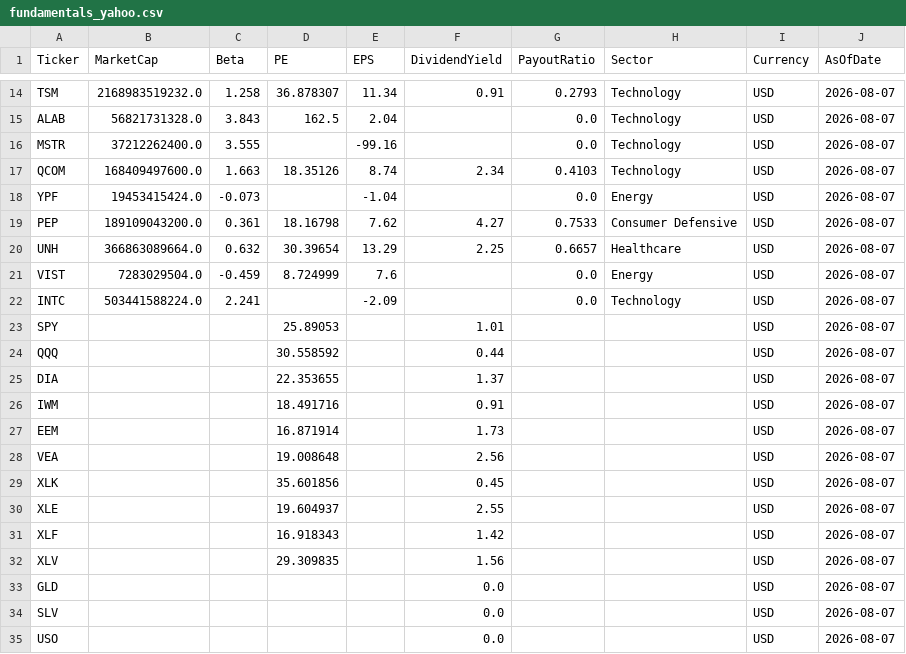
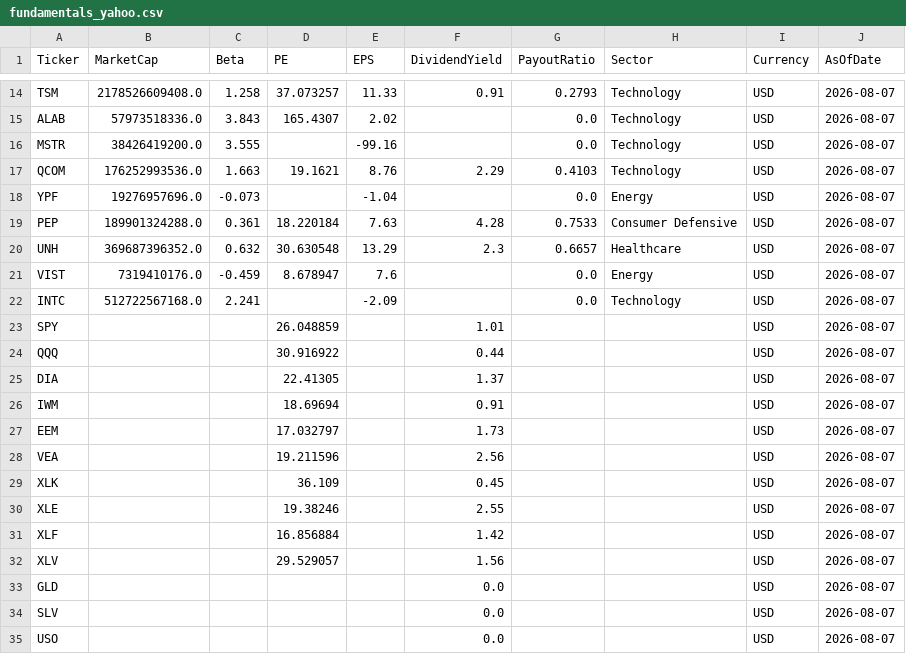
Before and after one commit to jpzingoni/stocks-market, a CSV file: fundamentals_yahoo.csv, drawn as a sheet; only a part is shown, gaps mark what is left out; the diff covers the shown part only; the diff names each change by its address in the sheet, - before the commit and + after, or states it on an @@ line.

```diff
--- a/fundamentals_yahoo.csv
+++ b/fundamentals_yahoo.csv
-B14 (MarketCap): 2168983519232.0
+B14 (MarketCap): 2178526609408.0
-D14 (PE): 36.878307
+D14 (PE): 37.073257
-E14 (EPS): 11.34
+E14 (EPS): 11.33
-B15 (MarketCap): 56821731328.0
+B15 (MarketCap): 57973518336.0
-D15 (PE): 162.5
+D15 (PE): 165.4307
-E15 (EPS): 2.04
+E15 (EPS): 2.02
-B16 (MarketCap): 37212262400.0
+B16 (MarketCap): 38426419200.0
-B17 (MarketCap): 168409497600.0
+B17 (MarketCap): 176252993536.0
-D17 (PE): 18.35126
+D17 (PE): 19.1621
-E17 (EPS): 8.74
+E17 (EPS): 8.76
-F17 (DividendYield): 2.34
+F17 (DividendYield): 2.29
-B18 (MarketCap): 19453415424.0
+B18 (MarketCap): 19276957696.0
-B19 (MarketCap): 189109043200.0
+B19 (MarketCap): 189901324288.0
-D19 (PE): 18.16798
+D19 (PE): 18.220184
-E19 (EPS): 7.62
+E19 (EPS): 7.63
-F19 (DividendYield): 4.27
+F19 (DividendYield): 4.28
-B20 (MarketCap): 366863089664.0
+B20 (MarketCap): 369687396352.0
-D20 (PE): 30.39654
+D20 (PE): 30.630548
-F20 (DividendYield): 2.25
+F20 (DividendYield): 2.3
-B21 (MarketCap): 7283029504.0
+B21 (MarketCap): 7319410176.0
-D21 (PE): 8.724999
+D21 (PE): 8.678947
-B22 (MarketCap): 503441588224.0
+B22 (MarketCap): 512722567168.0
-D23 (PE): 25.89053
+D23 (PE): 26.048859
-D24 (PE): 30.558592
+D24 (PE): 30.916922
-D25 (PE): 22.353655
+D25 (PE): 22.41305
-D26 (PE): 18.491716
+D26 (PE): 18.69694
-D27 (PE): 16.871914
+D27 (PE): 17.032797
-D28 (PE): 19.008648
+D28 (PE): 19.211596
-D29 (PE): 35.601856
+D29 (PE): 36.109
-D30 (PE): 19.604937
+D30 (PE): 19.38246
-D31 (PE): 16.918343
+D31 (PE): 16.856884
-D32 (PE): 29.309835
+D32 (PE): 29.529057
```
Also changed, not shown: 35 edited cells elsewhere in this file, income_statement_yahoo.csv.
